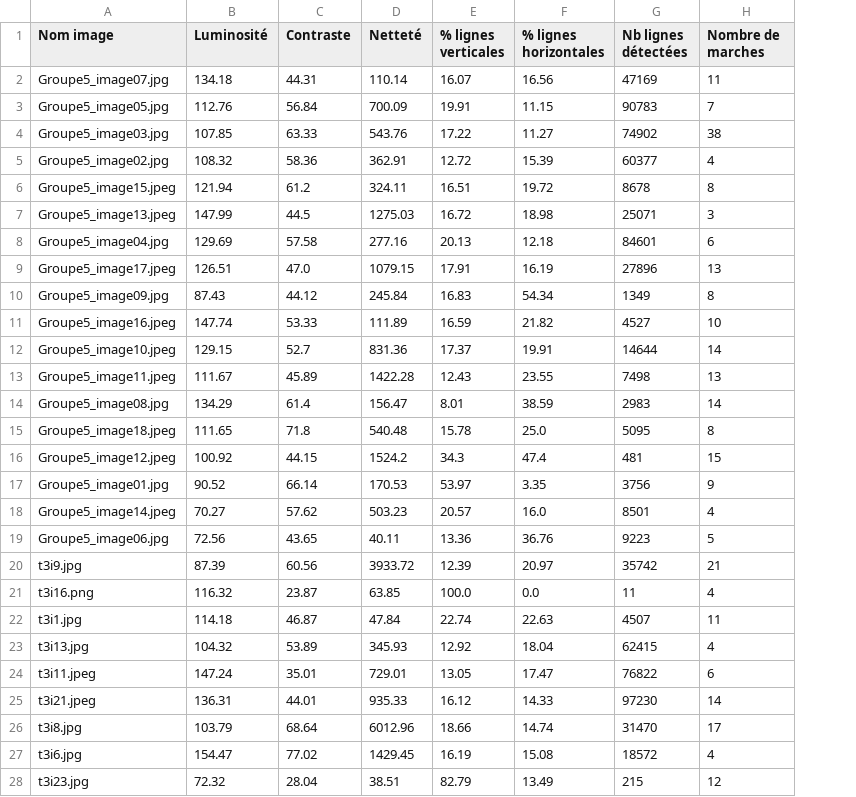
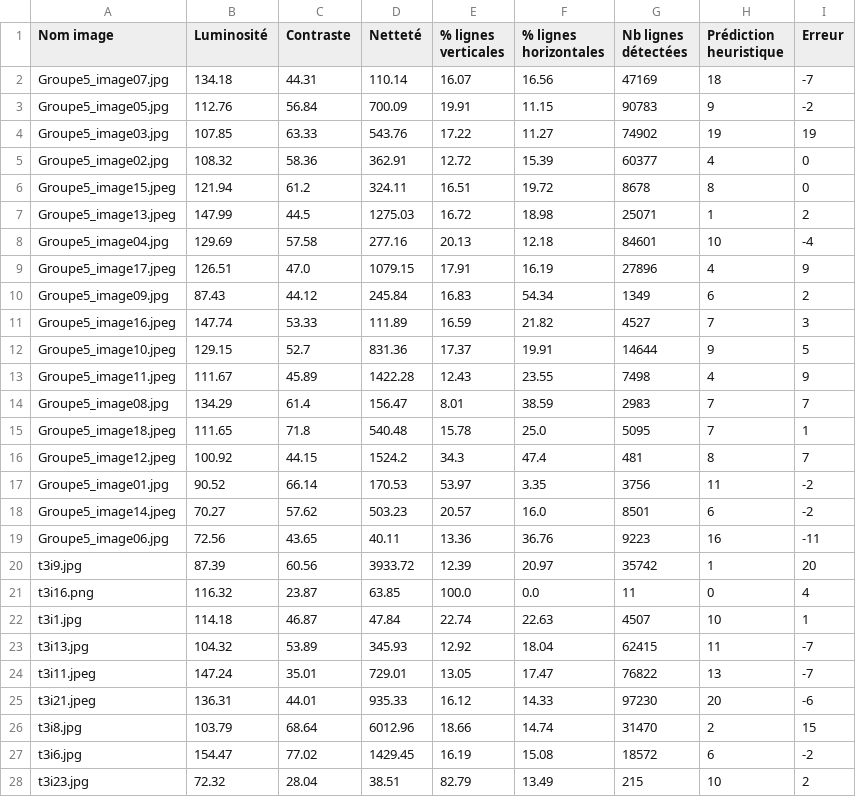
Before and after one commit to AnaKadic/Projet_analyse_image, a CSV file: features/features_dataset.csv, drawn as a sheet; only a part is shown; the diff covers the shown part only; the diff names each change by its address in the sheet, - before the commit and + after, or states it on an @@ line.

```diff
--- a/features/features_dataset.csv
+++ b/features/features_dataset.csv
+column I (Erreur), rows 2-28: -7 | -2 | 19 | 0 | 0 | 2 | -4 | 9 | 2 | 3 | 5 | 9 | 7 | 1 | 7 | -2 | -2 | -11 | 20 | 4 | 1 | -7 | -7 | -6 | 15 | -2 | 2
-H1: Nombre de marches
+H1: Prédiction heuristique
-H2 (Prédiction heuristique): 11
+H2 (Prédiction heuristique): 18
-H3 (Prédiction heuristique): 7
+H3 (Prédiction heuristique): 9
-H4 (Prédiction heuristique): 38
+H4 (Prédiction heuristique): 19
-H7 (Prédiction heuristique): 3
+H7 (Prédiction heuristique): 1
-H8 (Prédiction heuristique): 6
+H8 (Prédiction heuristique): 10
-H9 (Prédiction heuristique): 13
+H9 (Prédiction heuristique): 4
-H10 (Prédiction heuristique): 8
+H10 (Prédiction heuristique): 6
-H11 (Prédiction heuristique): 10
+H11 (Prédiction heuristique): 7
-H12 (Prédiction heuristique): 14
+H12 (Prédiction heuristique): 9
-H13 (Prédiction heuristique): 13
+H13 (Prédiction heuristique): 4
-H14 (Prédiction heuristique): 14
+H14 (Prédiction heuristique): 7
-H15 (Prédiction heuristique): 8
+H15 (Prédiction heuristique): 7
-H16 (Prédiction heuristique): 15
+H16 (Prédiction heuristique): 8
-H17 (Prédiction heuristique): 9
+H17 (Prédiction heuristique): 11
-H18 (Prédiction heuristique): 4
+H18 (Prédiction heuristique): 6
-H19 (Prédiction heuristique): 5
+H19 (Prédiction heuristique): 16
-H20 (Prédiction heuristique): 21
+H20 (Prédiction heuristique): 1
-H21 (Prédiction heuristique): 4
+H21 (Prédiction heuristique): 0
-H22 (Prédiction heuristique): 11
+H22 (Prédiction heuristique): 10
-H23 (Prédiction heuristique): 4
+H23 (Prédiction heuristique): 11
-H24 (Prédiction heuristique): 6
+H24 (Prédiction heuristique): 13
-H25 (Prédiction heuristique): 14
+H25 (Prédiction heuristique): 20
-H26 (Prédiction heuristique): 17
+H26 (Prédiction heuristique): 2
-H27 (Prédiction heuristique): 4
+H27 (Prédiction heuristique): 6
-H28 (Prédiction heuristique): 12
+H28 (Prédiction heuristique): 10
```
Also changed, not shown: 69 edited cells elsewhere in this file, 16 other files.
